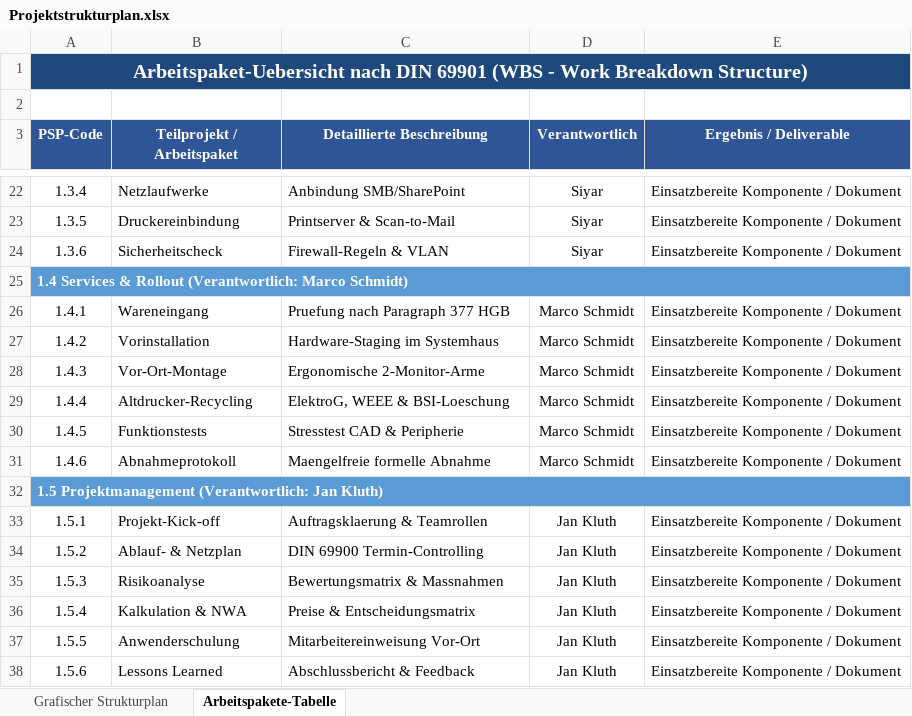
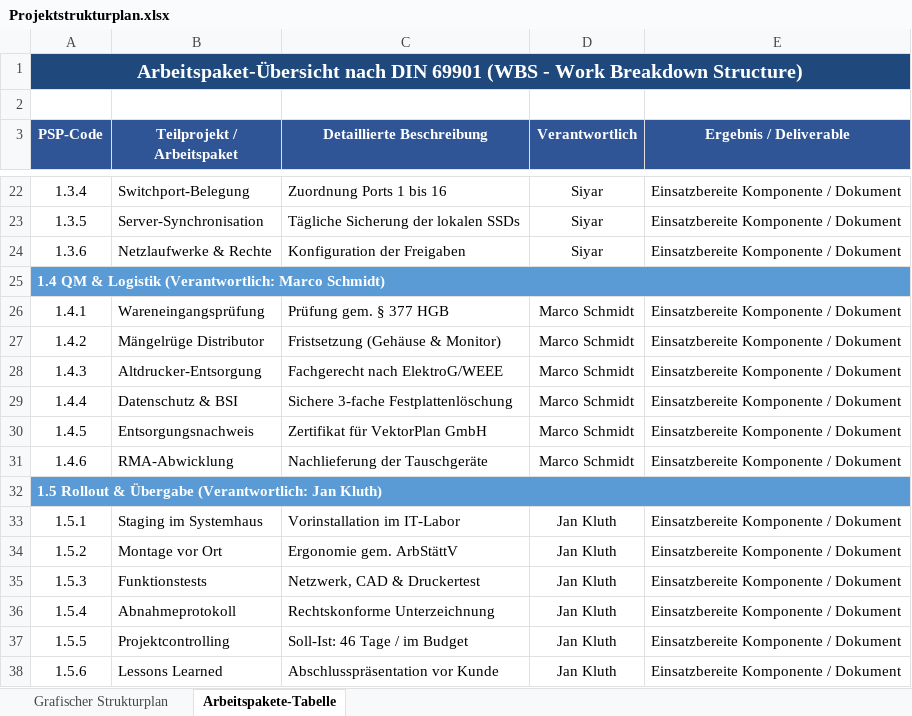
Before and after one commit to kluthjan/projekt_handlungsaufgabe, an Excel workbook: docs/01_Projektorganisation/Projektstrukturplan.xlsx, sheet Arbeitspakete-Tabelle, drawn as a sheet; only a part is shown, gaps mark what is left out; values as stored, in another font and other column widths than the file's, no borders; the diff covers the shown part only; the diff names each change by its address in the sheet, - before the commit and + after, or states it on an @@ line.

```diff
--- a/docs/01_Projektorganisation/Projektstrukturplan.xlsx (sheet Arbeitspakete-Tabelle)
+++ b/docs/01_Projektorganisation/Projektstrukturplan.xlsx (sheet Arbeitspakete-Tabelle)
-A1 (PSP-Code): Arbeitspaket-Uebersicht nach DIN…
+A1 (PSP-Code): Arbeitspaket-Übersicht nach DIN…
-B22 (Teilprojekt / Arbeitspaket): Netzlaufwerke
+B22 (Teilprojekt / Arbeitspaket): Switchport-Belegung
-C22 (Detaillierte Beschreibung): Anbindung SMB/SharePoint
+C22 (Detaillierte Beschreibung): Zuordnung Ports 1 bis 16
-B23 (Teilprojekt / Arbeitspaket): Druckereinbindung
+B23 (Teilprojekt / Arbeitspaket): Server-Synchronisation
-C23 (Detaillierte Beschreibung): Printserver & Scan-to-Mail
+C23 (Detaillierte Beschreibung): Tägliche Sicherung der lokalen SSDs
-B24 (Teilprojekt / Arbeitspaket): Sicherheitscheck
+B24 (Teilprojekt / Arbeitspaket): Netzlaufwerke & Rechte
-C24 (Detaillierte Beschreibung): Firewall-Regeln & VLAN
+C24 (Detaillierte Beschreibung): Konfiguration der Freigaben
-A25 (PSP-Code): 1.4 Services & Rollout (Verantwortlich: Marco…
+A25 (PSP-Code): 1.4 QM & Logistik (Verantwortlich: Marco…
-B26 (Teilprojekt / Arbeitspaket): Wareneingang
+B26 (Teilprojekt / Arbeitspaket): Wareneingangsprüfung
-C26 (Detaillierte Beschreibung): Pruefung nach Paragraph 377 HGB
+C26 (Detaillierte Beschreibung): Prüfung gem. § 377 HGB
-B27 (Teilprojekt / Arbeitspaket): Vorinstallation
+B27 (Teilprojekt / Arbeitspaket): Mängelrüge Distributor
-C27 (Detaillierte Beschreibung): Hardware-Staging im Systemhaus
+C27 (Detaillierte Beschreibung): Fristsetzung (Gehäuse & Monitor)
-B28 (Teilprojekt / Arbeitspaket): Vor-Ort-Montage
+B28 (Teilprojekt / Arbeitspaket): Altdrucker-Entsorgung
-C28 (Detaillierte Beschreibung): Ergonomische 2-Monitor-Arme
+C28 (Detaillierte Beschreibung): Fachgerecht nach ElektroG/WEEE
-B29 (Teilprojekt / Arbeitspaket): Altdrucker-Recycling
+B29 (Teilprojekt / Arbeitspaket): Datenschutz & BSI
-C29 (Detaillierte Beschreibung): ElektroG, WEEE & BSI-Loeschung
+C29 (Detaillierte Beschreibung): Sichere 3-fache Festplattenlöschung
-B30 (Teilprojekt / Arbeitspaket): Funktionstests
+B30 (Teilprojekt / Arbeitspaket): Entsorgungsnachweis
-C30 (Detaillierte Beschreibung): Stresstest CAD & Peripherie
+C30 (Detaillierte Beschreibung): Zertifikat für VektorPlan GmbH
-B31 (Teilprojekt / Arbeitspaket): Abnahmeprotokoll
+B31 (Teilprojekt / Arbeitspaket): RMA-Abwicklung
-C31 (Detaillierte Beschreibung): Maengelfreie formelle Abnahme
+C31 (Detaillierte Beschreibung): Nachlieferung der Tauschgeräte
-A32 (PSP-Code): 1.5 Projektmanagement (Verantwortlich: Jan…
+A32 (PSP-Code): 1.5 Rollout & Übergabe (Verantwortlich: Jan…
-B33 (Teilprojekt / Arbeitspaket): Projekt-Kick-off
+B33 (Teilprojekt / Arbeitspaket): Staging im Systemhaus
-C33 (Detaillierte Beschreibung): Auftragsklaerung & Teamrollen
+C33 (Detaillierte Beschreibung): Vorinstallation im IT-Labor
-B34 (Teilprojekt / Arbeitspaket): Ablauf- & Netzplan
+B34 (Teilprojekt / Arbeitspaket): Montage vor Ort
-C34 (Detaillierte Beschreibung): DIN 69900 Termin-Controlling
+C34 (Detaillierte Beschreibung): Ergonomie gem. ArbStättV
-B35 (Teilprojekt / Arbeitspaket): Risikoanalyse
+B35 (Teilprojekt / Arbeitspaket): Funktionstests
-C35 (Detaillierte Beschreibung): Bewertungsmatrix & Massnahmen
+C35 (Detaillierte Beschreibung): Netzwerk, CAD & Druckertest
-B36 (Teilprojekt / Arbeitspaket): Kalkulation & NWA
+B36 (Teilprojekt / Arbeitspaket): Abnahmeprotokoll
-C36 (Detaillierte Beschreibung): Preise & Entscheidungsmatrix
+C36 (Detaillierte Beschreibung): Rechtskonforme Unterzeichnung
-B37 (Teilprojekt / Arbeitspaket): Anwenderschulung
+B37 (Teilprojekt / Arbeitspaket): Projektcontrolling
-C37 (Detaillierte Beschreibung): Mitarbeitereinweisung Vor-Ort
+C37 (Detaillierte Beschreibung): Soll-Ist: 46 Tage / im Budget
-C38 (Detaillierte Beschreibung): Abschlussbericht & Feedback
+C38 (Detaillierte Beschreibung): Abschlusspräsentation vor Kunde
```
Also changed, not shown: 32 edited cells elsewhere in this sheet, sheet Grafischer Strukturplan, charts or pictures, docs/01_Projektorganisation/Netzplan.xlsx.
